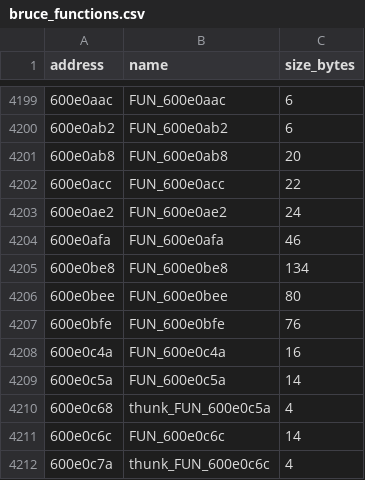
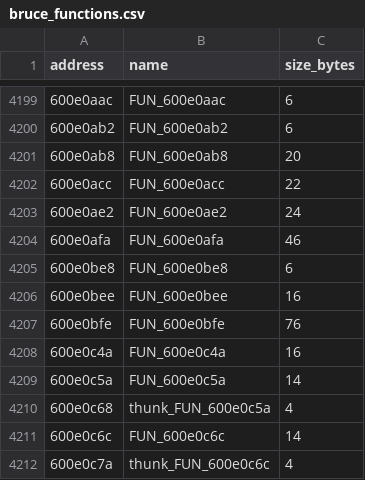
Before and after one commit to Skylled/stadiaRawBtFw, a CSV file: analysis/ghidra/bruce_functions.csv, drawn as a sheet; only a part is shown, gaps mark what is left out.

```diff
--- a/analysis/ghidra/bruce_functions.csv
+++ b/analysis/ghidra/bruce_functions.csv
@@ -4204,4 +4204,4 @@ address,name,size_bytes
 600e0afa,FUN_600e0afa,46
-600e0be8,FUN_600e0be8,134
-600e0bee,FUN_600e0bee,80
+600e0be8,FUN_600e0be8,6
+600e0bee,FUN_600e0bee,16
 600e0bfe,FUN_600e0bfe,76
```
Also changed, not shown: 26 other files.
